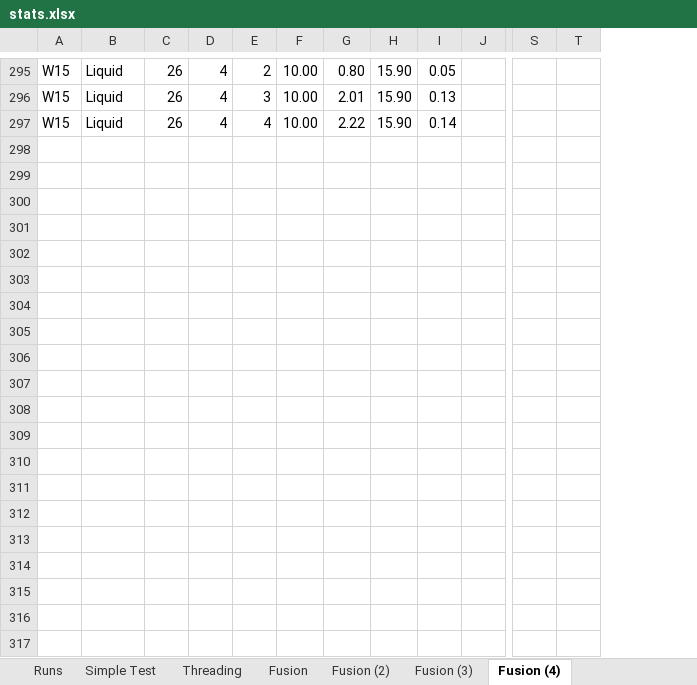
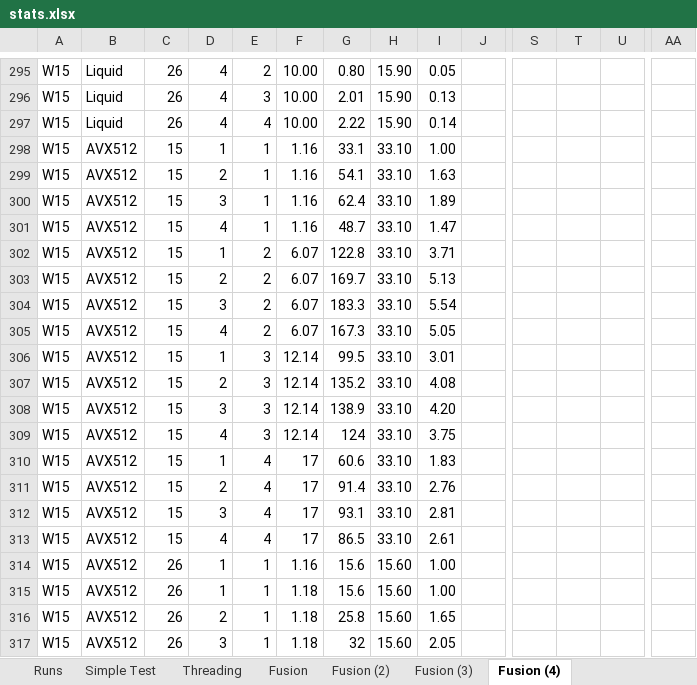
Before and after one commit to microsoft/qsharp-runtime, an Excel workbook: src/Simulation/Native/stats.xlsx, sheet Fusion (4), drawn as a sheet; only a part is shown, gaps mark what is left out; values as stored, in another font and other column widths than the file's, no borders; conditional formats not drawn; rows hold the shown columns only; the diff covers the shown part only; the diff names each change by its address in the sheet, - before the commit and + after, or states it on an @@ line.

```diff
--- a/src/Simulation/Native/stats.xlsx (sheet Fusion (4))
+++ b/src/Simulation/Native/stats.xlsx (sheet Fusion (4))
+column T, empty
+column AA, empty
+row 298: W15 | AVX512 | 15 | 1 | 1 | 1.16 | 33.1 | 33.10 | 1.00
+row 299: W15 | AVX512 | 15 | 2 | 1 | 1.16 | 54.1 | 33.10 | 1.63
+row 300: W15 | AVX512 | 15 | 3 | 1 | 1.16 | 62.4 | 33.10 | 1.89
+row 301: W15 | AVX512 | 15 | 4 | 1 | 1.16 | 48.7 | 33.10 | 1.47
+row 302: W15 | AVX512 | 15 | 1 | 2 | 6.07 | 122.8 | 33.10 | 3.71
+row 303: W15 | AVX512 | 15 | 2 | 2 | 6.07 | 169.7 | 33.10 | 5.13
+row 304: W15 | AVX512 | 15 | 3 | 2 | 6.07 | 183.3 | 33.10 | 5.54
+row 305: W15 | AVX512 | 15 | 4 | 2 | 6.07 | 167.3 | 33.10 | 5.05
+row 306: W15 | AVX512 | 15 | 1 | 3 | 12.14 | 99.5 | 33.10 | 3.01
+row 307: W15 | AVX512 | 15 | 2 | 3 | 12.14 | 135.2 | 33.10 | 4.08
+row 308: W15 | AVX512 | 15 | 3 | 3 | 12.14 | 138.9 | 33.10 | 4.20
+row 309: W15 | AVX512 | 15 | 4 | 3 | 12.14 | 124 | 33.10 | 3.75
+row 310: W15 | AVX512 | 15 | 1 | 4 | 17 | 60.6 | 33.10 | 1.83
+row 311: W15 | AVX512 | 15 | 2 | 4 | 17 | 91.4 | 33.10 | 2.76
+row 312: W15 | AVX512 | 15 | 3 | 4 | 17 | 93.1 | 33.10 | 2.81
+row 313: W15 | AVX512 | 15 | 4 | 4 | 17 | 86.5 | 33.10 | 2.61
+row 314: W15 | AVX512 | 26 | 1 | 1 | 1.16 | 15.6 | 15.60 | 1.00
+row 315: W15 | AVX512 | 26 | 1 | 1 | 1.18 | 15.6 | 15.60 | 1.00
+row 316: W15 | AVX512 | 26 | 2 | 1 | 1.18 | 25.8 | 15.60 | 1.65
+row 317: W15 | AVX512 | 26 | 3 | 1 | 1.18 | 32 | 15.60 | 2.05
```
Also changed, not shown: 13 added rows and 24 edited cells elsewhere in this sheet, 16 other files.
